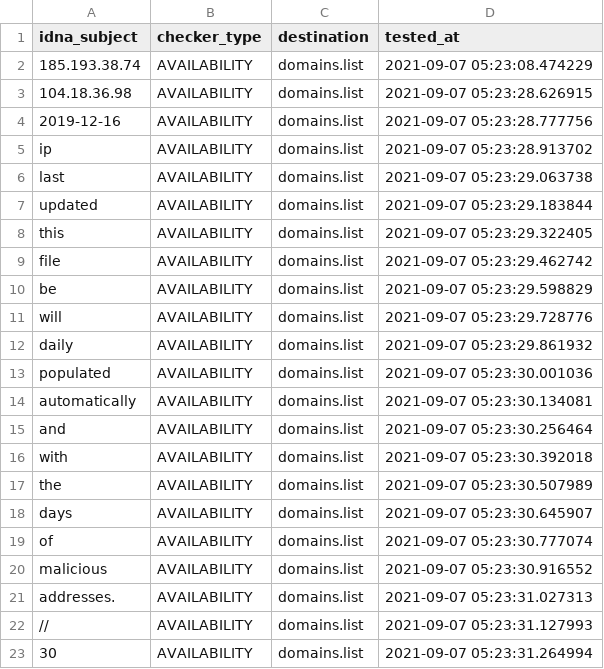
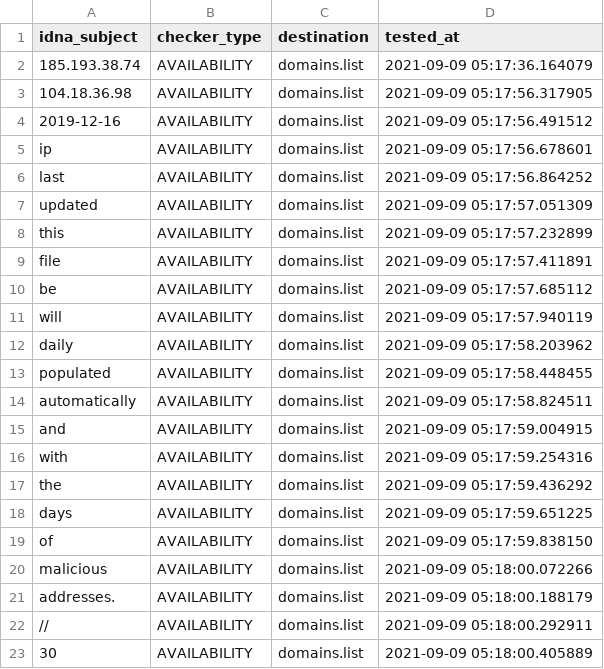
Before and after one commit to Ultimate-Hosts-Blacklist/malc0de.com, a CSV file: .pyfunceble/inactive.csv, drawn as a sheet.

```diff
--- a/.pyfunceble/inactive.csv
+++ b/.pyfunceble/inactive.csv
@@ -1,23 +1,23 @@
 idna_subject,checker_type,destination,tested_at
-185.193.38.74,AVAILABILITY,domains.list,2021-09-07 05:23:08.474229
-104.18.36.98,AVAILABILITY,domains.list,2021-09-07 05:23:28.626915
-2019-12-16,AVAILABILITY,domains.list,2021-09-07 05:23:28.777756
-ip,AVAILABILITY,domains.list,2021-09-07 05:23:28.913702
-last,AVAILABILITY,domains.list,2021-09-07 05:23:29.063738
-updated,AVAILABILITY,domains.list,2021-09-07 05:23:29.183844
-this,AVAILABILITY,domains.list,2021-09-07 05:23:29.322405
-file,AVAILABILITY,domains.list,2021-09-07 05:23:29.462742
-be,AVAILABILITY,domains.list,2021-09-07 05:23:29.598829
-will,AVAILABILITY,domains.list,2021-09-07 05:23:29.728776
-daily,AVAILABILITY,domains.list,2021-09-07 05:23:29.861932
-populated,AVAILABILITY,domains.list,2021-09-07 05:23:30.001036
-automatically,AVAILABILITY,domains.list,2021-09-07 05:23:30.134081
-and,AVAILABILITY,domains.list,2021-09-07 05:23:30.256464
-with,AVAILABILITY,domains.list,2021-09-07 05:23:30.392018
-the,AVAILABILITY,domains.list,2021-09-07 05:23:30.507989
-days,AVAILABILITY,domains.list,2021-09-07 05:23:30.645907
-of,AVAILABILITY,domains.list,2021-09-07 05:23:30.777074
-malicious,AVAILABILITY,domains.list,2021-09-07 05:23:30.916552
-addresses.,AVAILABILITY,domains.list,2021-09-07 05:23:31.027313
-//,AVAILABILITY,domains.list,2021-09-07 05:23:31.127993
-30,AVAILABILITY,domains.list,2021-09-07 05:23:31.264994
+185.193.38.74,AVAILABILITY,domains.list,2021-09-09 05:17:36.164079
+104.18.36.98,AVAILABILITY,domains.list,2021-09-09 05:17:56.317905
+2019-12-16,AVAILABILITY,domains.list,2021-09-09 05:17:56.491512
+ip,AVAILABILITY,domains.list,2021-09-09 05:17:56.678601
+last,AVAILABILITY,domains.list,2021-09-09 05:17:56.864252
+updated,AVAILABILITY,domains.list,2021-09-09 05:17:57.051309
+this,AVAILABILITY,domains.list,2021-09-09 05:17:57.232899
+file,AVAILABILITY,domains.list,2021-09-09 05:17:57.411891
+be,AVAILABILITY,domains.list,2021-09-09 05:17:57.685112
+will,AVAILABILITY,domains.list,2021-09-09 05:17:57.940119
+daily,AVAILABILITY,domains.list,2021-09-09 05:17:58.203962
+populated,AVAILABILITY,domains.list,2021-09-09 05:17:58.448455
+automatically,AVAILABILITY,domains.list,2021-09-09 05:17:58.824511
+and,AVAILABILITY,domains.list,2021-09-09 05:17:59.004915
+with,AVAILABILITY,domains.list,2021-09-09 05:17:59.254316
+the,AVAILABILITY,domains.list,2021-09-09 05:17:59.436292
+days,AVAILABILITY,domains.list,2021-09-09 05:17:59.651225
+of,AVAILABILITY,domains.list,2021-09-09 05:17:59.838150
+malicious,AVAILABILITY,domains.list,2021-09-09 05:18:00.072266
+addresses.,AVAILABILITY,domains.list,2021-09-09 05:18:00.188179
+//,AVAILABILITY,domains.list,2021-09-09 05:18:00.292911
+30,AVAILABILITY,domains.list,2021-09-09 05:18:00.405889
```
Also changed, not shown: 8 other files.
